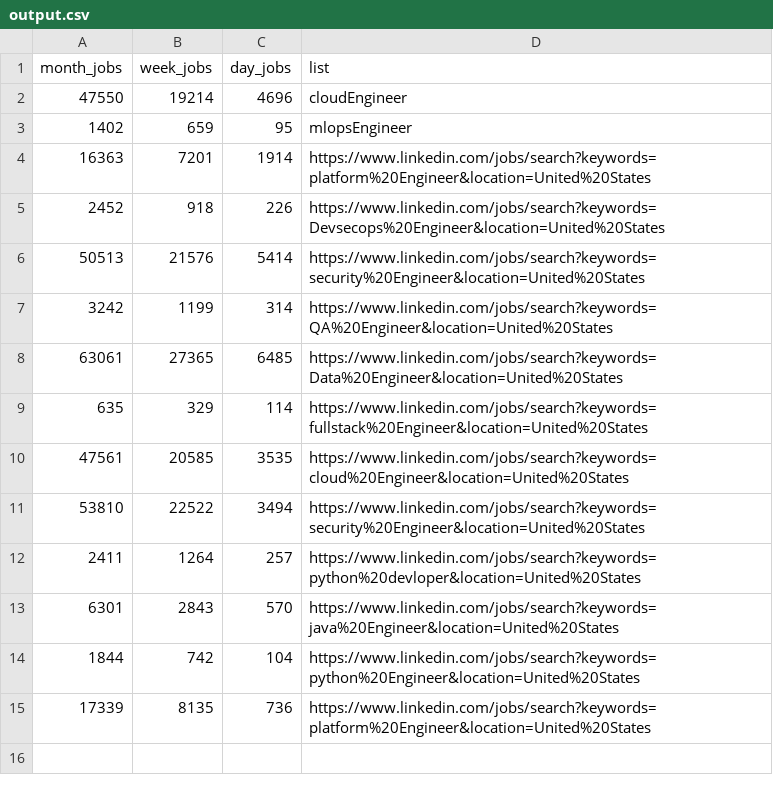
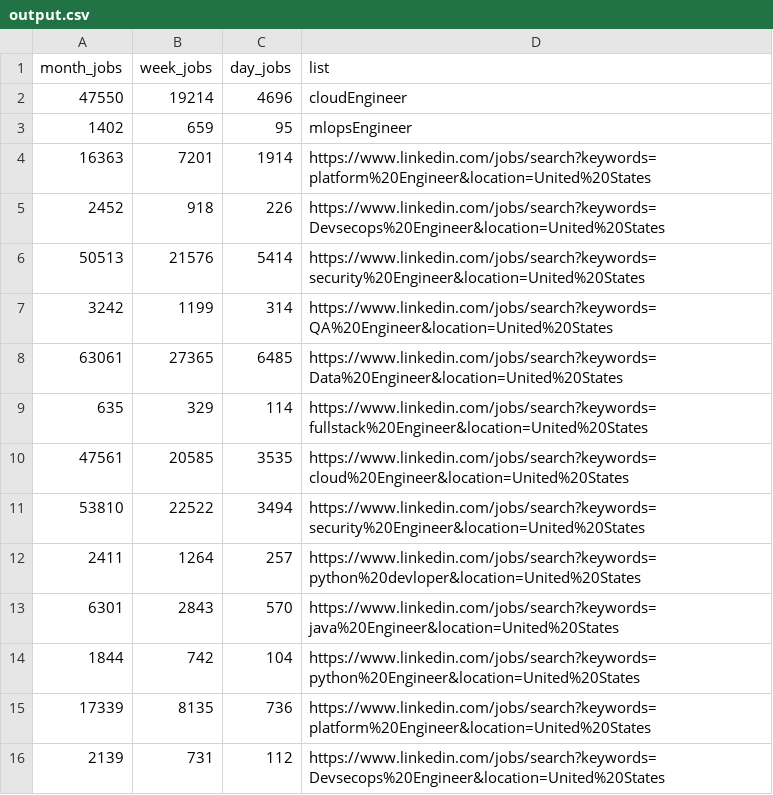
Before and after one commit to veerumot/Jobs_data, a CSV file: output.csv, drawn as a sheet.

Commit message:
GitHub Actions Results added

```diff
--- a/output.csv
+++ b/output.csv
@@ -15 +15,2 @@ month_jobs,week_jobs,day_jobs,list
   17339,  8135,736,https://www.linkedin.com/jobs/search?keywords=platform%20Engineer&location=United%20States
+  2139,  731,112,https://www.linkedin.com/jobs/search?keywords=Devsecops%20Engineer&location=United%20States
```
